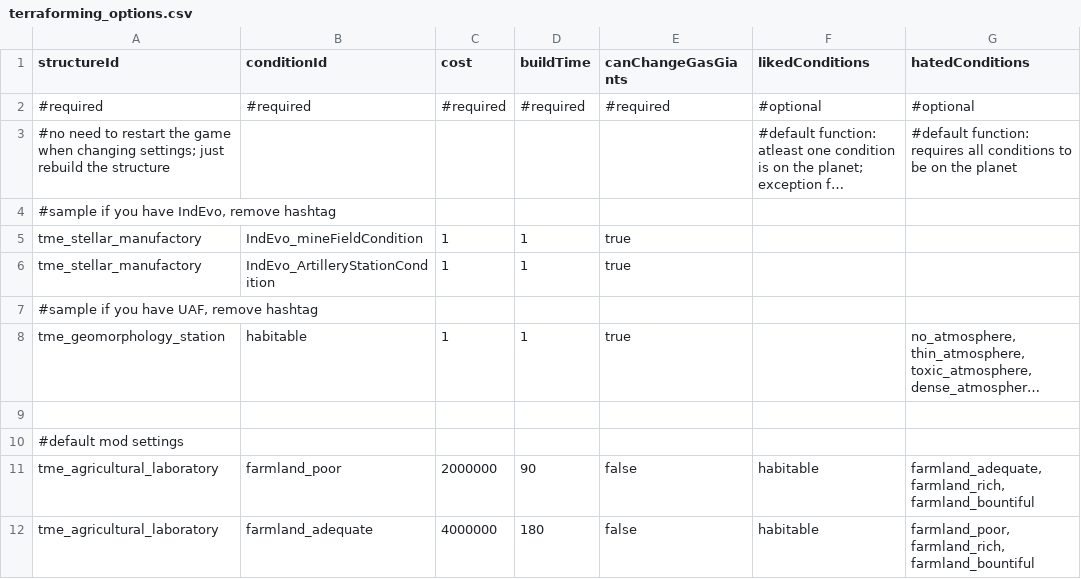
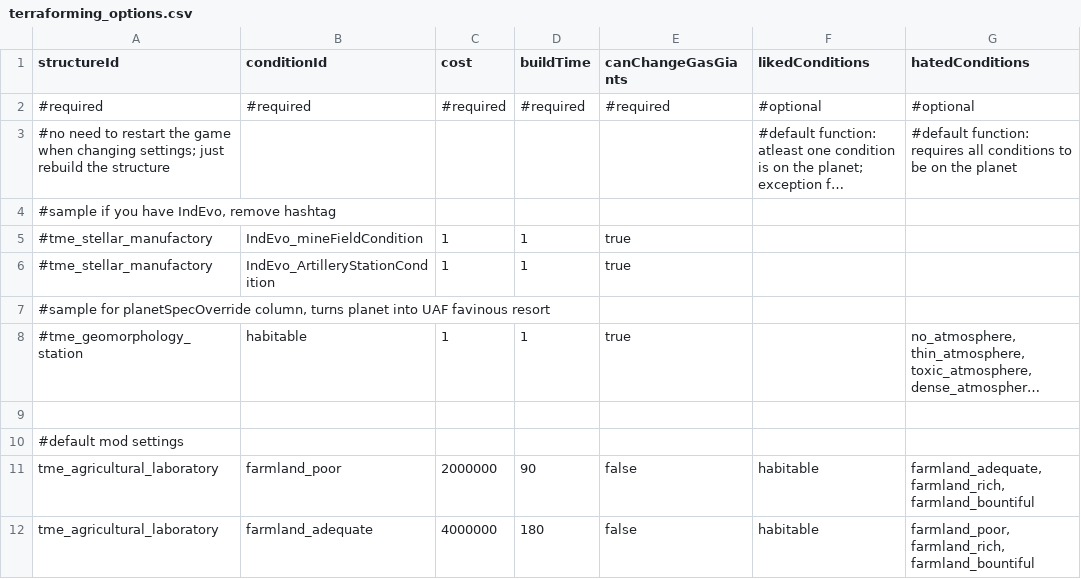
Before and after one commit to AudaxLudos/terraforming-made-easy, a CSV file: data/config/terraforming_options.csv, drawn as a sheet; only a part is shown; long unchanged cells end in …; the diff names each change by its address in the sheet, - before the commit and + after, or states it on an @@ line.

Commit message:
Update disabled samples in terraforming options csv

```diff
--- a/data/config/terraforming_options.csv
+++ b/data/config/terraforming_options.csv
-A5:A6 (structureId): tme_stellar_manufactory
+A5:A6 (structureId): #tme_stellar_manufactory
-A7 (structureId): #sample if you have UAF, remove hashtag
+A7 (structureId): #sample for planetSpecOverride column, turns planet into UAF favinous resort
-A8 (structureId): tme_geomorphology_station
+A8 (structureId): #tme_geomorphology_station
```
